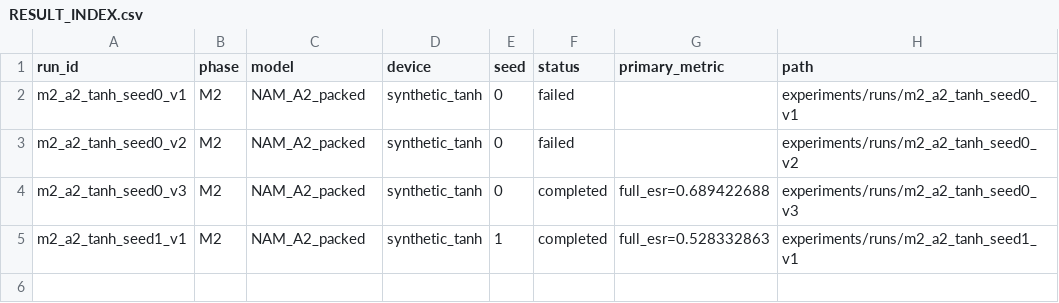
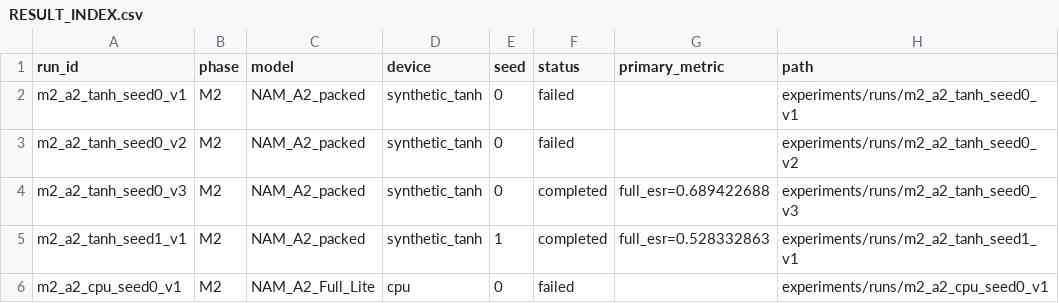
Before and after one commit to ALavault/neural_amp, a CSV file: .codex_campaign/RESULT_INDEX.csv, drawn as a sheet.

```diff
--- a/.codex_campaign/RESULT_INDEX.csv
+++ b/.codex_campaign/RESULT_INDEX.csv
@@ -5 +5,2 @@ m2_a2_tanh_seed0_v3,M2,NAM_A2_packed,synthetic_tanh,0,completed,full_esr=0.68942
 m2_a2_tanh_seed1_v1,M2,NAM_A2_packed,synthetic_tanh,1,completed,full_esr=0.528332863,experiments/runs/m2_a2_tanh_seed1_v1
+m2_a2_cpu_seed0_v1,M2,NAM_A2_Full_Lite,cpu,0,failed,,experiments/runs/m2_a2_cpu_seed0_v1
```
Also changed, not shown: 13 other files.
